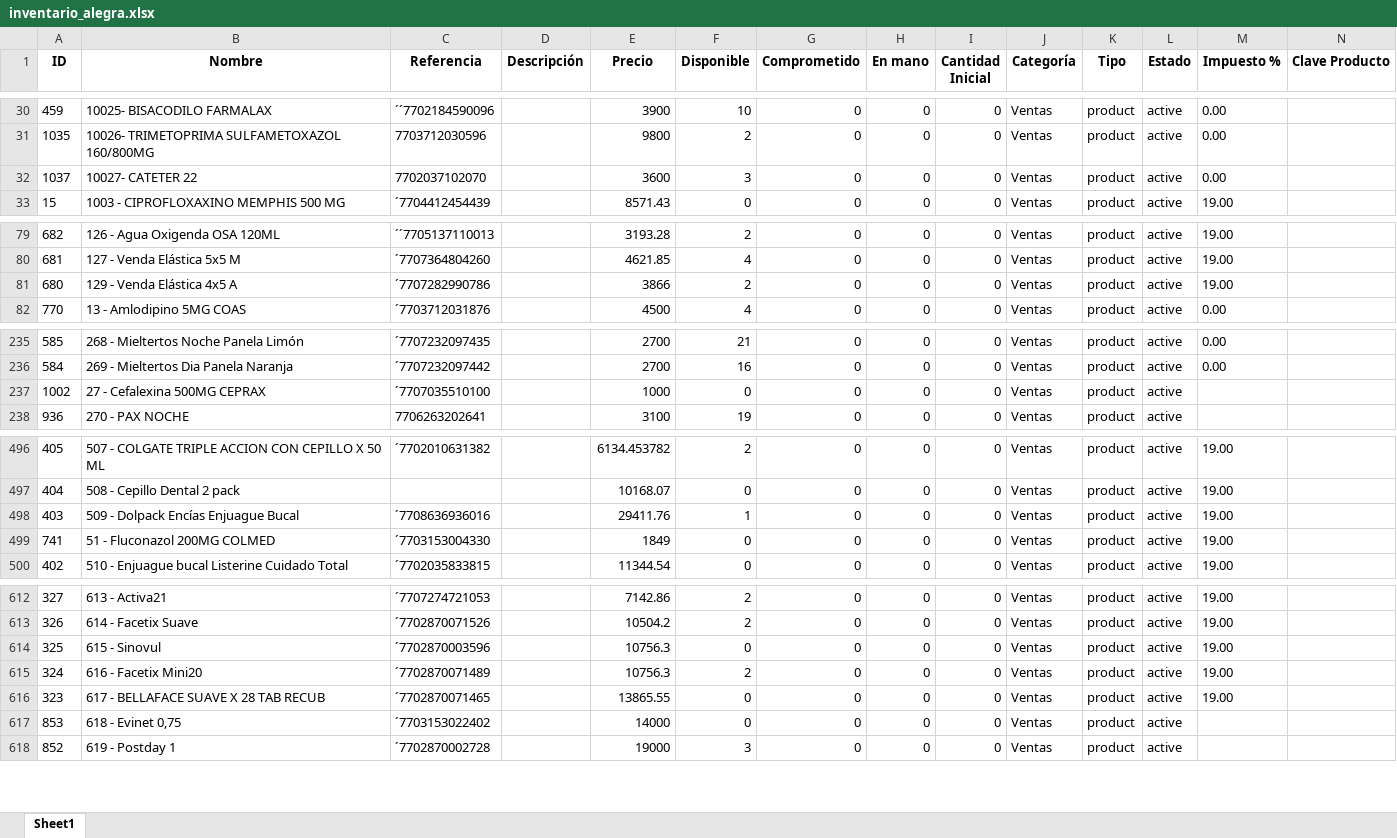
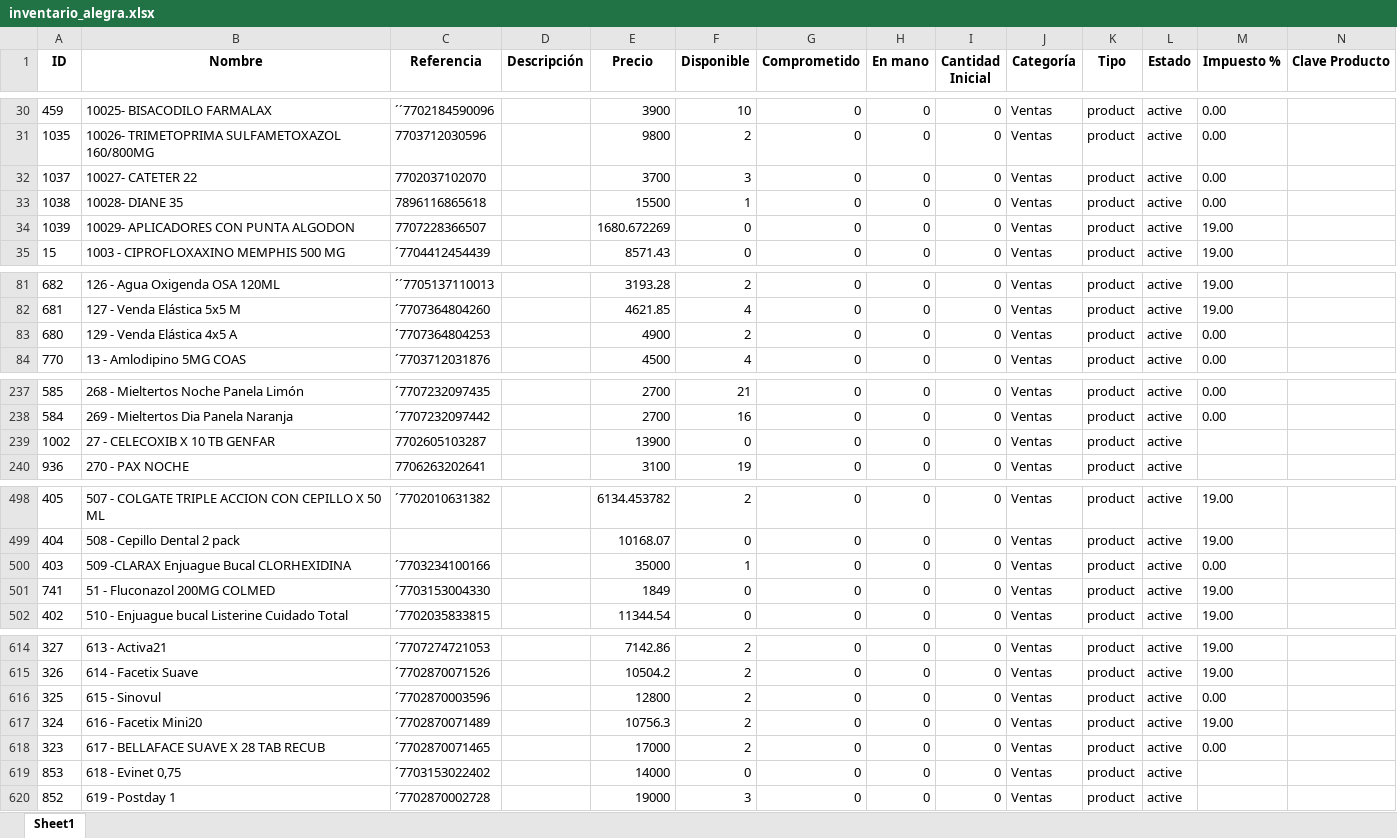
Before and after one commit to Sg0820/actualizar-facturas-alegra, an Excel workbook: inventario_alegra.xlsx, sheet Sheet1, drawn as a sheet; only a part is shown, gaps mark what is left out; values as stored, in another font and other column widths than the file's, no borders; addresses are those after the commit; the diff covers the shown part only; the diff names each change by its address in the sheet, - before the commit and + after, or states it on an @@ line.

```diff
--- a/inventario_alegra.xlsx (sheet Sheet1)
+++ b/inventario_alegra.xlsx (sheet Sheet1)
-E32 (Precio): 3600
+E32 (Precio): 3700
+row 33: 1038 | 10028- DIANE 35 | 7896116865618 |  | 15500 | 1 | 0 | 0 | 0 | Ventas | product | active | 0.00
+row 34: 1039 | 10029- APLICADORES CON PUNTA ALGODON | 7707228366507 |  | 1680.672269 | 0 | 0 | 0 | 0 | Ventas | product | active | 19.00
-C83 (Referencia): ´7707282990786
+C83 (Referencia): ´7707364804253
-E83 (Precio): 3866
+E83 (Precio): 4900
-M83 (Impuesto %): 19.00
+M83 (Impuesto %): 0.00
-B239 (Nombre): 27 - Cefalexina 500MG CEPRAX
+B239 (Nombre): 27 - CELECOXIB X 10 TB GENFAR
-C239 (Referencia): ´7707035510100
+C239 (Referencia): 7702605103287
-E239 (Precio): 1000
+E239 (Precio): 13900
-B500 (Nombre): 509 - Dolpack Encías Enjuague Bucal
+B500 (Nombre): 509 -CLARAX Enjuague Bucal CLORHEXIDINA
-C500 (Referencia): ´7708636936016
+C500 (Referencia): ´7703234100166
-E500 (Precio): 29411.76
+E500 (Precio): 35000
-M500 (Impuesto %): 19.00
+M500 (Impuesto %): 0.00
-E616 (Precio): 10756.3
+E616 (Precio): 12800
-F616 (Disponible): 0
+F616 (Disponible): 2
-M616 (Impuesto %): 19.00
+M616 (Impuesto %): 0.00
-E618 (Precio): 13865.55
+E618 (Precio): 17000
-F618 (Disponible): 0
+F618 (Disponible): 2
-M618 (Impuesto %): 19.00
+M618 (Impuesto %): 0.00
```
Also changed, not shown: 22 edited cells elsewhere in this sheet, facturas_alegra.xlsx.
